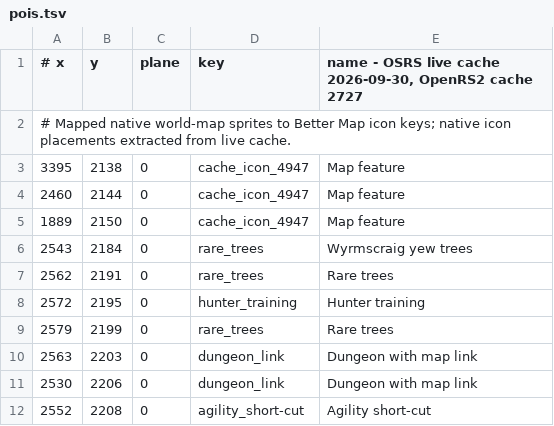
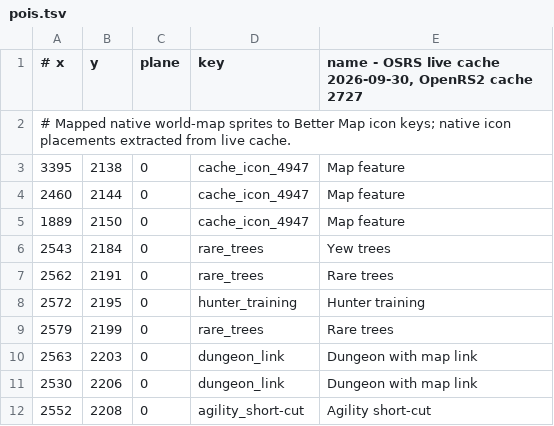
Before and after one commit to n-oost/atlas-of-gielinor, a TSV file: src/main/resources/com/bettermap/poi/pois.tsv, drawn as a sheet; only a part is shown; the diff covers the shown part only.

```diff
--- a/src/main/resources/com/bettermap/poi/pois.tsv
+++ b/src/main/resources/com/bettermap/poi/pois.tsv
@@ -5,3 +5,3 @@
 1889	2150	0	cache_icon_4947	Map feature
-2543	2184	0	rare_trees	Wyrmscraig yew trees
+2543	2184	0	rare_trees	Yew trees
 2562	2191	0	rare_trees	Rare trees
```
Also changed, not shown: 1 removed row and 9 edited cells elsewhere in this file, src/main/resources/com/bettermap/dungeons/pieces.tsv, 49 other files.
